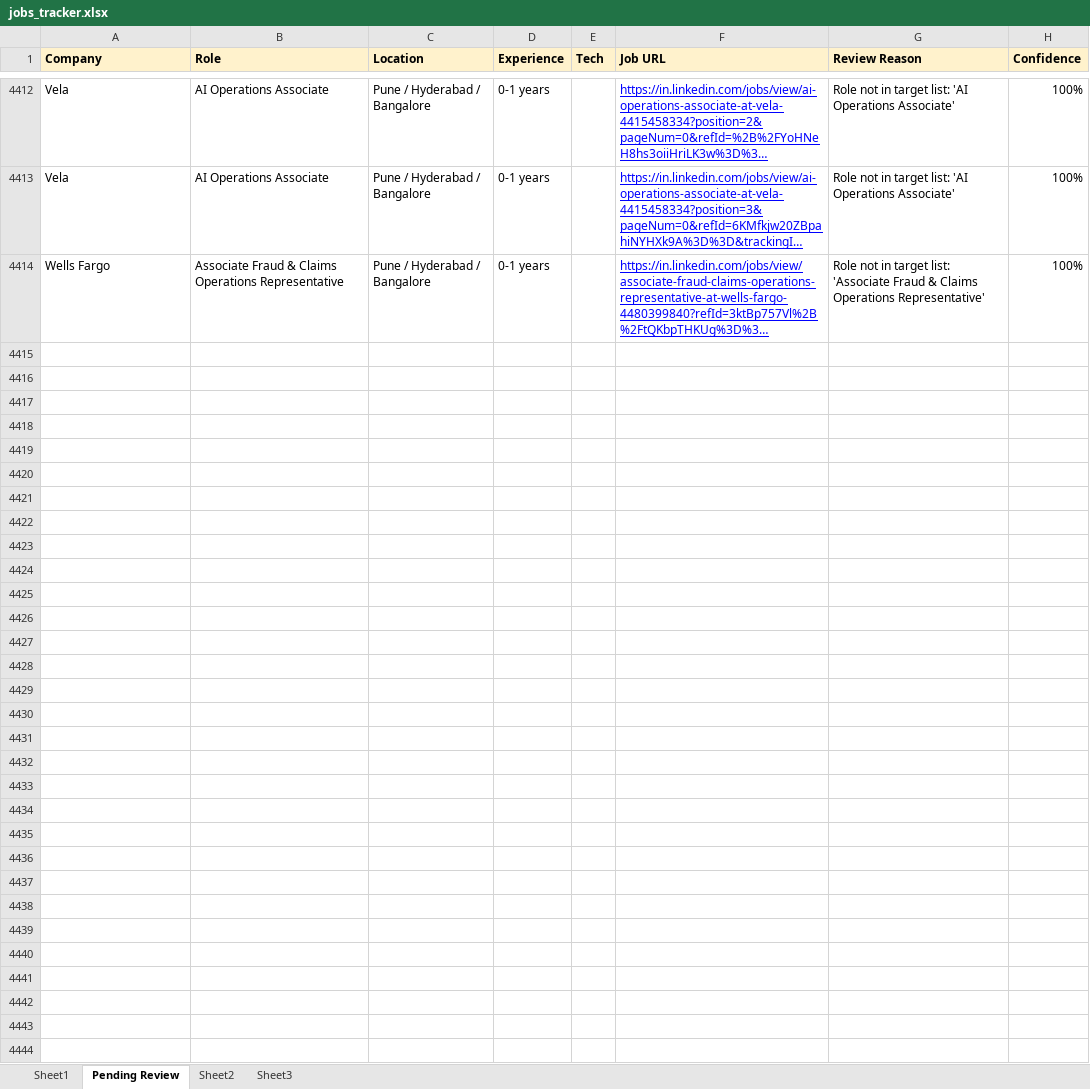
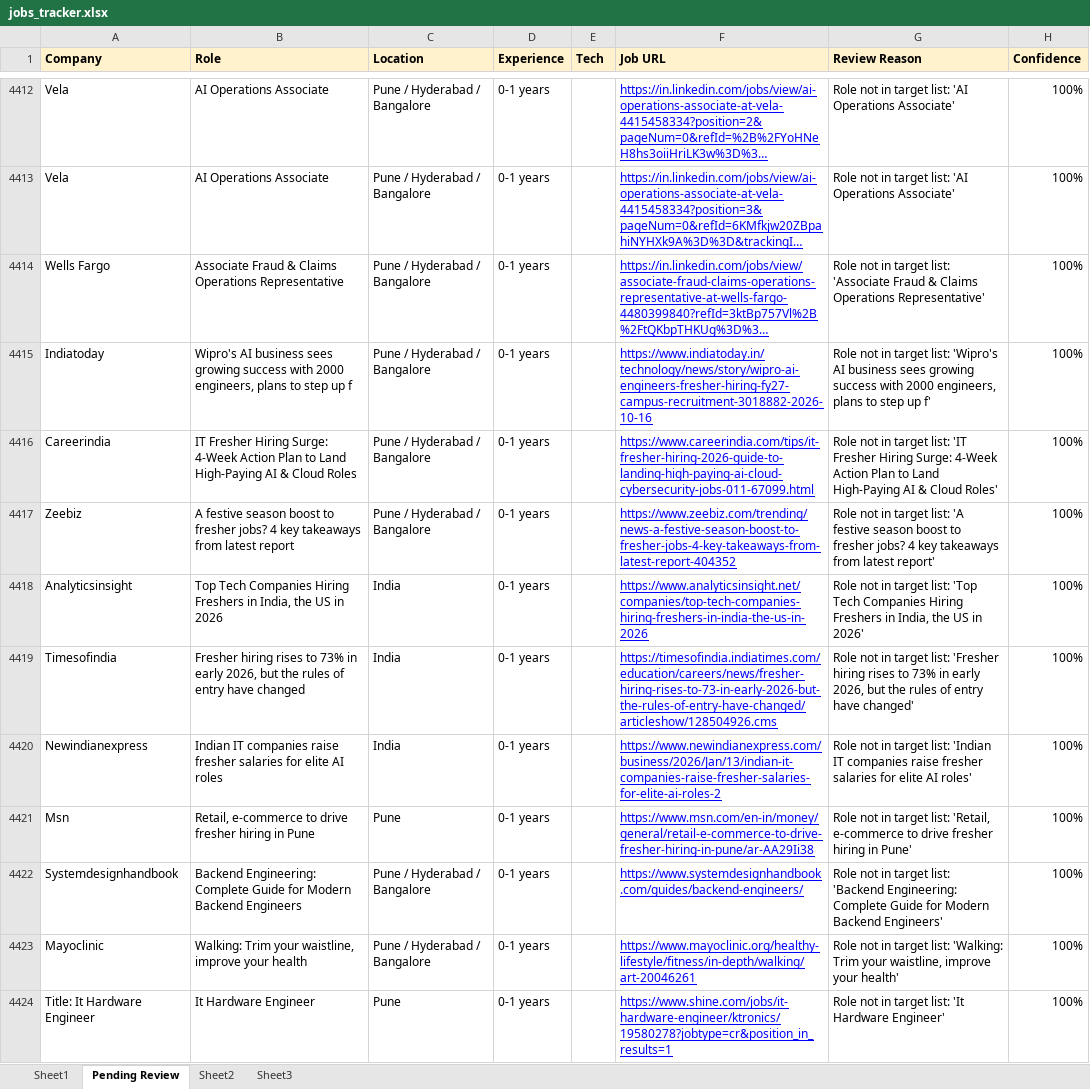
Before and after one commit to dhananjaykr9/job_agent, an Excel workbook: jobs_tracker.xlsx, sheet Pending Review, drawn as a sheet; only a part is shown, gaps mark what is left out; long unchanged cells end in …; values as stored, in another font and other column widths than the file's, no borders; charts and pictures not drawn; the diff covers the shown part only; the diff names each change by its address in the sheet, - before the commit and + after, or states it on an @@ line.

```diff
--- a/jobs_tracker.xlsx (sheet Pending Review)
+++ b/jobs_tracker.xlsx (sheet Pending Review)
+row 4415: Indiatoday | Wipro's AI business sees growing success with 2000 engineers, plans to step up f | Pune / Hyderabad / Bangalore | 0-1 years |  | https://www.indiatoday.in/technology/news/story/wipro-ai-engineers-fresher-hiring-fy27-campus-recruitment-3018882-2026-10-16 | Role not in target list: 'Wipro's AI business sees growing success with 2000 engineers, plans to step up f' | 100%
+row 4416: Careerindia | IT Fresher Hiring Surge: 4-Week Action Plan to Land High-Paying AI & Cloud Roles | Pune / Hyderabad / Bangalore | 0-1 years |  | https://www.careerindia.com/tips/it-fresher-hiring-2026-guide-to-landing-high-paying-ai-cloud-cybersecurity-jobs-011-67099.html | Role not in target list: 'IT Fresher Hiring Surge: 4-Week Action Plan to Land High-Paying AI & Cloud Roles' | 100%
+row 4417: Zeebiz | A festive season boost to fresher jobs? 4 key takeaways from latest report | Pune / Hyderabad / Bangalore | 0-1 years |  | https://www.zeebiz.com/trending/news-a-festive-season-boost-to-fresher-jobs-4-key-takeaways-from-latest-report-404352 | Role not in target list: 'A festive season boost to fresher jobs? 4 key takeaways from latest report' | 100%
+row 4418: Analyticsinsight | Top Tech Companies Hiring Freshers in India, the US in 2026 | India | 0-1 years |  | https://www.analyticsinsight.net/companies/top-tech-companies-hiring-freshers-in-india-the-us-in-2026 | Role not in target list: 'Top Tech Companies Hiring Freshers in India, the US in 2026' | 100%
+row 4419: Timesofindia | Fresher hiring rises to 73% in early 2026, but the rules of entry have changed | India | 0-1 years |  | https://timesofindia.indiatimes.com/education/careers/news/fresher-hiring-rises-to-73-in-early-2026-but-the-rules-of-entry-have-changed/articleshow/128504926.cms | Role not in target list: 'Fresher hiring rises to 73% in early 2026, but the rules of entry have changed' | 100%
+row 4420: Newindianexpress | Indian IT companies raise fresher salaries for elite AI roles | India | 0-1 years |  | https://www.newindianexpress.com/business/2026/Jan/13/indian-it-companies-raise-fresher-salaries-for-elite-ai-roles-2 | Role not in target list: 'Indian IT companies raise fresher salaries for elite AI roles' | 100%
+row 4421: Msn | Retail, e-commerce to drive fresher hiring in Pune | Pune | 0-1 years |  | https://www.msn.com/en-in/money/general/retail-e-commerce-to-drive-fresher-hiring-in-pune/ar-AA29Ii38 | Role not in target list: 'Retail, e-commerce to drive fresher hiring in Pune' | 100%
+row 4422: Systemdesignhandbook | Backend Engineering: Complete Guide for Modern Backend Engineers | Pune / Hyderabad / Bangalore | 0-1 years |  | https://www.systemdesignhandbook.com/guides/backend-engineers/ | Role not in target list: 'Backend Engineering: Complete Guide for Modern Backend Engineers' | 100%
+row 4423: Mayoclinic | Walking: Trim your waistline, improve your health | Pune / Hyderabad / Bangalore | 0-1 years |  | https://www.mayoclinic.org/healthy-lifestyle/fitness/in-depth/walking/art-20046261 | Role not in target list: 'Walking: Trim your waistline, improve your health' | 100%
+row 4424: Title: It Hardware Engineer | It Hardware Engineer | Pune | 0-1 years |  | https://www.shine.com/jobs/it-hardware-engineer/ktronics/19580278?jobtype=cr&position_in_results=1 | Role not in target list: 'It Hardware Engineer' | 100%
```
Also changed, not shown: 46 added rows elsewhere in this sheet, sheet Sheet1, charts or pictures, 1 other file.
